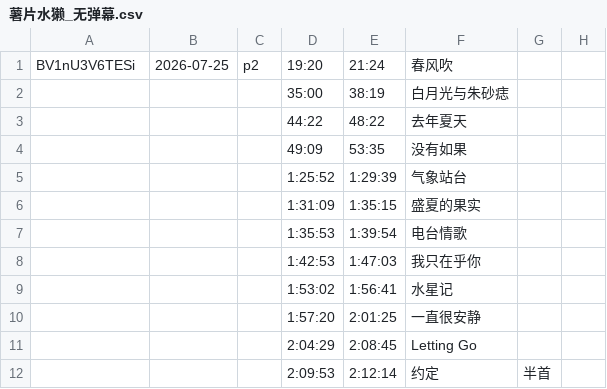
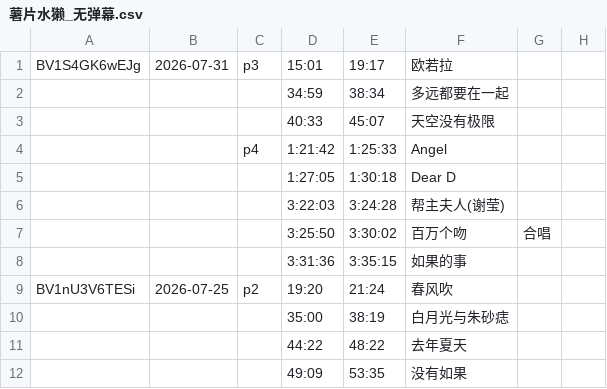
Before and after one commit to z854020425/Makuri, a CSV file: assets/csvs/薯片水獭_无弹幕.csv, drawn as a sheet; only a part is shown; the shorter side is filled out with more unchanged rows.

Commit message:
Add files via upload

```diff
--- a/assets/csvs/薯片水獭_无弹幕.csv
+++ b/assets/csvs/薯片水獭_无弹幕.csv
@@ -1 +1,9 @@
+BV1S4GK6wEJg,2026-07-31,p3,15:01,19:17,欧若拉,,,,,,,,,,,,,,,,,,,,
+,,,34:59,38:34,多远都要在一起,,,,,,,,,,,,,,,,,,,,
+,,,40:33,45:07,天空没有极限,,,,,,,,,,,,,,,,,,,,
+,,p4,1:21:42,1:25:33,Angel,,,,,,,,,,,,,,,,,,,,
+,,,1:27:05,1:30:18,Dear D,,,,,,,,,,,,,,,,,,,,
+,,,3:22:03,3:24:28,帮主夫人(谢莹),,,,,,,,,,,,,,,,,,,,
+,,,3:25:50,3:30:02,百万个吻,合唱,,,,,,,,,,,,,,,,,,,
+,,,3:31:36,3:35:15,如果的事,,,,,,,,,,,,,,,,,,,,
 BV1nU3V6TESi,2026-07-25,p2,19:20,21:24,春风吹,,,,,,,,,,,,,,,,,,,,
```
